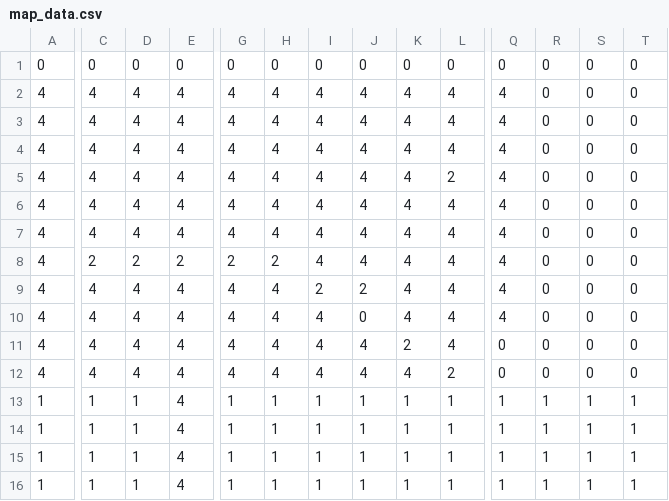
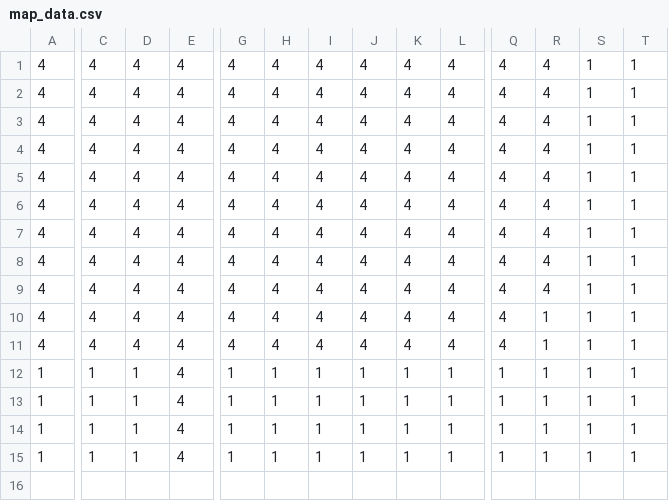
Before and after one commit to Jonn111995/EBC_2DScroll, a CSV file: Source/CSVFile/map_data.csv, drawn as a sheet; only a part is shown, gaps mark what is left out; removed rows and columns are numbered as before the commit, all else as after; rows hold the shown columns only; the diff covers the shown part only; the diff names each change by its address in the sheet, - before the commit and + after, or states it on an @@ line.

```diff
--- a/Source/CSVFile/map_data.csv
+++ b/Source/CSVFile/map_data.csv
-row 1: 0 | 0 | 0 | 0 | 0 | 0 | 0 | 0 | 0 | 0 | 0 | 0 | 0 | 0
-R1:R9: 0
+R1:R9: 4
-S1:S11: 0
+S1:S11: 1
-T1:T11: 0
+T1:T11: 1
-L4: 2
+L4: 4
-C7: 2
+C7: 4
-D7: 2
+D7: 4
-E7: 2
+E7: 4
-G7: 2
+G7: 4
-H7: 2
+H7: 4
-I8: 2
+I8: 4
-J8: 2
+J8: 4
-J9: 0
+J9: 4
-K10: 2
+K10: 4
-Q10:Q11: 0
+Q10:Q11: 4
-R10:R11: 0
+R10:R11: 1
-L11: 2
+L11: 4
```
Also changed, not shown: 3 edited cells elsewhere in this file, 10 other files.
